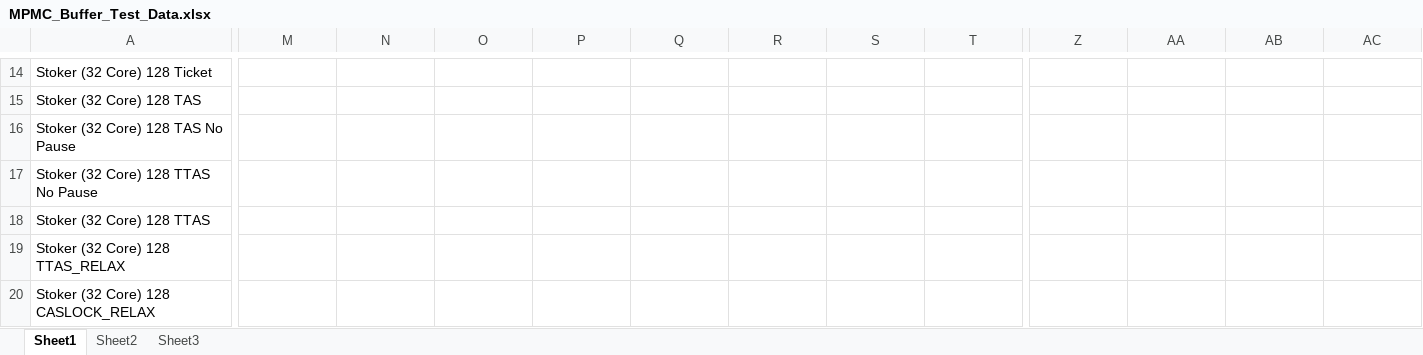
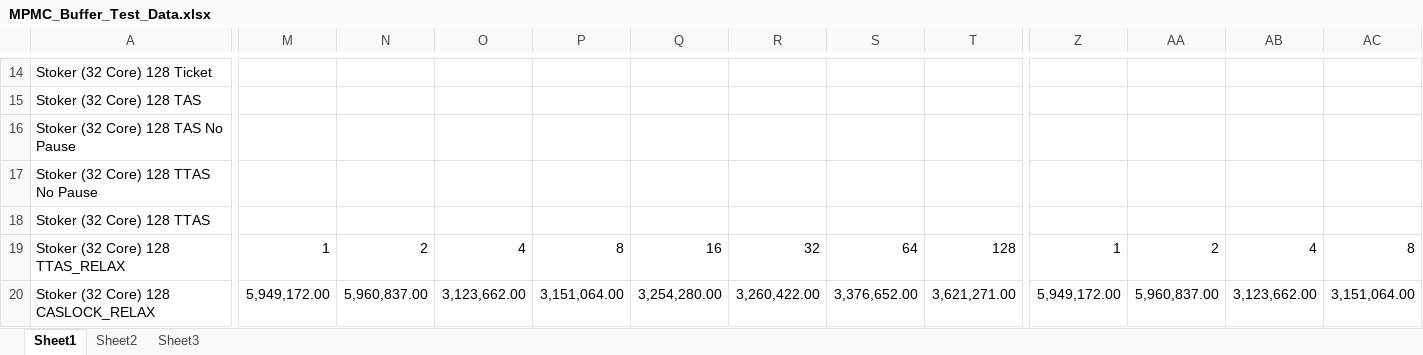
Before and after one commit to gibsonma/FYP, an Excel workbook: Data Structures/linked_list/Doubly Linked Buffer/MPMC_Buffer_Test_Data.xlsx, sheet Sheet1, drawn as a sheet; only a part is shown, gaps mark what is left out; values as stored, in another font and other column widths than the file's, no borders; charts and pictures not drawn; the diff covers the shown part only; the diff names each change by its address in the sheet, - before the commit and + after, or states it on an @@ line.

Commit message:
Added to doubly linked lists evaluation

```diff
--- a/Data Structures/linked_list/Doubly Linked Buffer/MPMC_Buffer_Test_Data.xlsx (sheet Sheet1)
+++ b/Data Structures/linked_list/Doubly Linked Buffer/MPMC_Buffer_Test_Data.xlsx (sheet Sheet1)
-M19: (empty)
+M19: 1
-N19: (empty)
+N19: 2
-O19: (empty)
+O19: 4
-P19: (empty)
+P19: 8
-Q19: (empty)
+Q19: 16
-R19: (empty)
+R19: 32
-S19: (empty)
+S19: 64
-T19: (empty)
+T19: 128
-Z19: (empty)
+Z19: 1
-AA19: (empty)
+AA19: 2
-AB19: (empty)
+AB19: 4
-AC19: (empty)
+AC19: 8
-M20: (empty)
+M20: 5,949,172.00
-N20: (empty)
+N20: 5,960,837.00
-O20: (empty)
+O20: 3,123,662.00
-P20: (empty)
+P20: 3,151,064.00
-Q20: (empty)
+Q20: 3,254,280.00
-R20: (empty)
+R20: 3,260,422.00
-S20: (empty)
+S20: 3,376,652.00
-T20: (empty)
+T20: 3,621,271.00
-Z20: (empty)
+Z20: 5,949,172.00
-AA20: (empty)
+AA20: 5,960,837.00
-AB20: (empty)
+AB20: 3,123,662.00
-AC20: (empty)
+AC20: 3,151,064.00
```
Also changed, not shown: 200 edited cells elsewhere in this sheet, charts or pictures, 2 other files.
